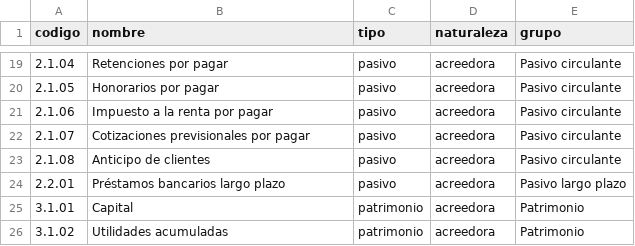
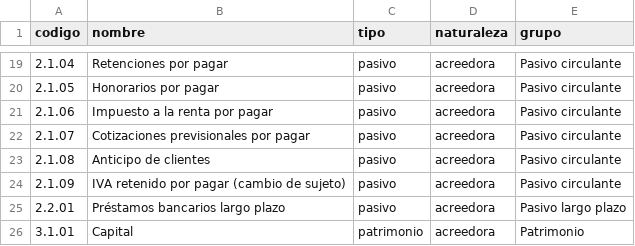
Before and after one commit to JoakoVRD-Designer/contabilidad, a CSV file: data/plan_de_cuentas.csv, drawn as a sheet; only a part is shown, gaps mark what is left out; the shorter side is filled out with more unchanged rows; the diff names each change by its address in the sheet, - before the commit and + after, or states it on an @@ line.

```diff
--- a/data/plan_de_cuentas.csv
+++ b/data/plan_de_cuentas.csv
+row 24: 2.1.09 | IVA retenido por pagar (cambio de sujeto) | pasivo | acreedora | Pasivo circulante
```
Also changed, not shown: 4 other files.
